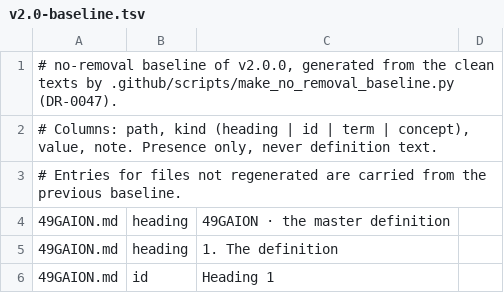
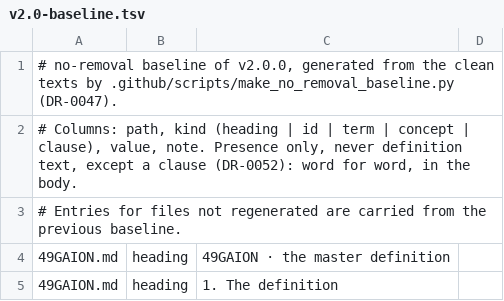
Before and after one commit to 49g-holding/49GAION, a TSV file: .github/no-removal/v2.0-baseline.tsv, drawn as a sheet; only a part is shown; the shorter side is filled out with more unchanged rows; the diff covers the shown part only.

```diff
--- a/.github/no-removal/v2.0-baseline.tsv
+++ b/.github/no-removal/v2.0-baseline.tsv
@@ -1,3 +1,3 @@
 # no-removal baseline of v2.0.0, generated from the clean texts by .github/scripts/make_no_removal_baseline.py (DR-0047).
-# Columns: path, kind (heading | id | term | concept), value, note. Presence only, never definition text.
+# Columns: path, kind (heading | id | term | concept | clause), value, note. Presence only, never definition text, except a clause (DR-0052): word for word, in the body.
 # Entries for files not regenerated are carried from the previous baseline.
```
Also changed, not shown: 47 added rows elsewhere in this file, 10 other files.
